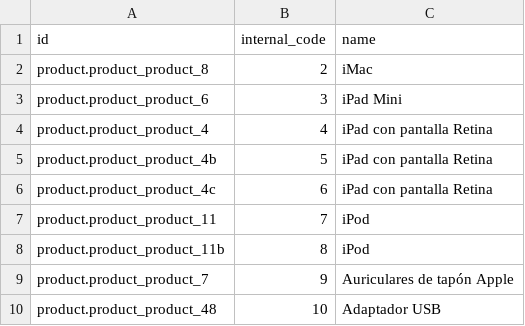
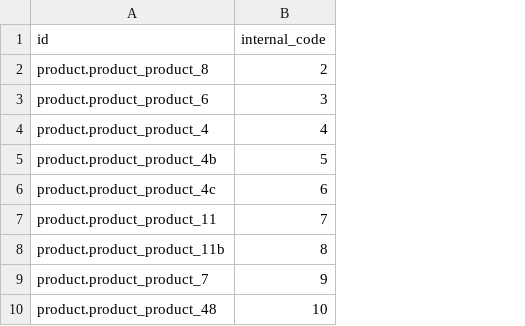
Before and after one commit to adhoc-dev/odoo-addons, a CSV file: product_internal_code/demo/product.product.csv, drawn as a sheet; only a part is shown; the diff names each change by its address in the sheet, - before the commit and + after, or states it on an @@ line.

Commit message:
FIx demo data of internal code

```diff
--- a/product_internal_code/demo/product.product.csv
+++ b/product_internal_code/demo/product.product.csv
-column C (name), rows 2-10: iMac | iPad Mini | iPad con pantalla Retina | iPad con pantalla Retina | iPad con pantalla Retina | iPod | iPod | Auriculares de tapón Apple | Adaptador USB
```
